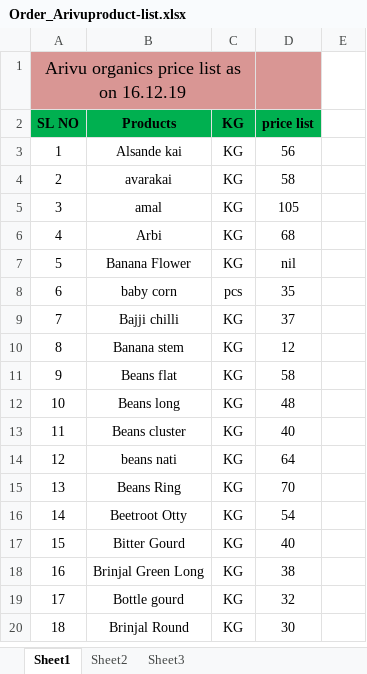
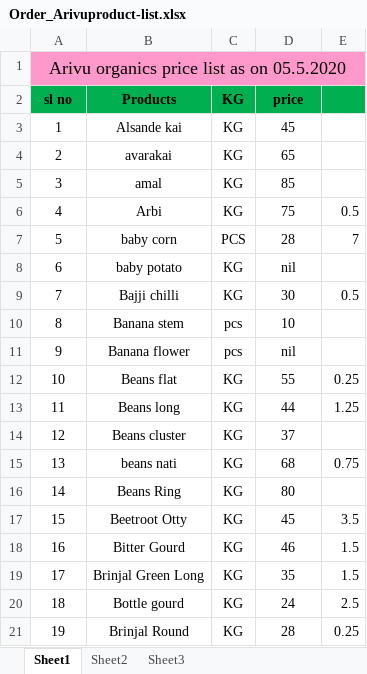
Before and after one commit to Good-Old-Living/webapps, an Excel workbook: ROOT/tmpfiles/Order_Arivuproduct-list.xlsx, sheet Sheet1, drawn as a sheet; only a part is shown; values as stored, in another font and other column widths than the file's, no borders; removed rows and columns are numbered as before the commit, all else as after; the diff covers the shown part only; the diff names each change by its address in the sheet, - before the commit and + after, or states it on an @@ line.

```diff
--- a/ROOT/tmpfiles/Order_Arivuproduct-list.xlsx (sheet Sheet1)
+++ b/ROOT/tmpfiles/Order_Arivuproduct-list.xlsx (sheet Sheet1)
@@ column A (sl no) renumbered from row 1 down @@
-A1:D1 fill: #D99694
+A1:D1 fill: #FF99CC
-A1:C1 merged
+A1:E1 merged
-E1 fill: none
+E1 fill: #FF99CC
-D2: price list
+D2: price
-E2 fill: none
+E2 fill: #00B050
-D3 (price): 56
+D3 (price): 45
-D4 (price): 58
+D4 (price): 65
-D5 (price): 105
+D5 (price): 85
-D6 (price): 68
+D6 (price): 75
-E6: (empty)
+E6: 0.5
-row 7: 5 | Banana Flower | KG | nil
-C7 (KG): pcs
+C7 (KG): PCS
-D7 (price): 35
+D7 (price): 28
-E7: (empty)
+E7: 7
+row 8: 6 | baby potato | KG | nil
-D9 (price): 37
+D9 (price): 30
-E9: (empty)
+E9: 0.5
-C10 (KG): KG
+C10 (KG): pcs
-D10 (price): 12
+D10 (price): 10
+row 11: 9 | Banana flower | pcs | nil
-D12 (price): 58
+D12 (price): 55
-E12: (empty)
+E12: 0.25
-D13 (price): 48
+D13 (price): 44
-E13: (empty)
+E13: 1.25
-D14 (price): 40
+D14 (price): 37
-D15 (price): 64
+D15 (price): 68
-E15: (empty)
+E15: 0.75
-D16 (price): 70
+D16 (price): 80
-D17 (price): 54
+D17 (price): 45
-E17: (empty)
+E17: 3.5
-D18 (price): 40
+D18 (price): 46
-E18:E19: (empty)
+E18:E19: 1.5
-D19 (price): 38
+D19 (price): 35
-D20 (price): 32
+D20 (price): 24
-E20: (empty)
+E20: 2.5
-D21 (price): 30
+D21 (price): 28
-E21: (empty)
+E21: 0.25
```
Also changed, not shown: 18 added rows, 13 removed rows, 98 edited cells and cell formats elsewhere in this sheet, ROOT/tmpfiles/Order_Sahajaproduct-list.xlsx, ROOT/tmpfiles/Sahajaproduct-list.xlsx, 12 other files.
